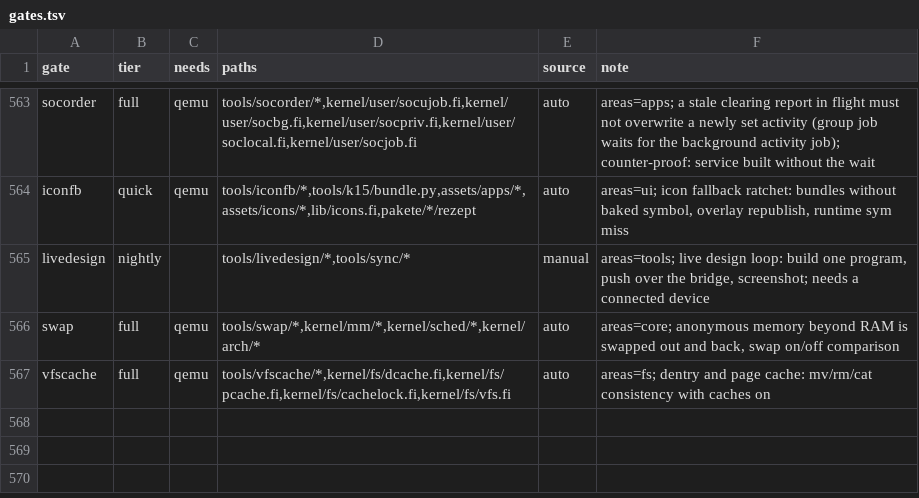
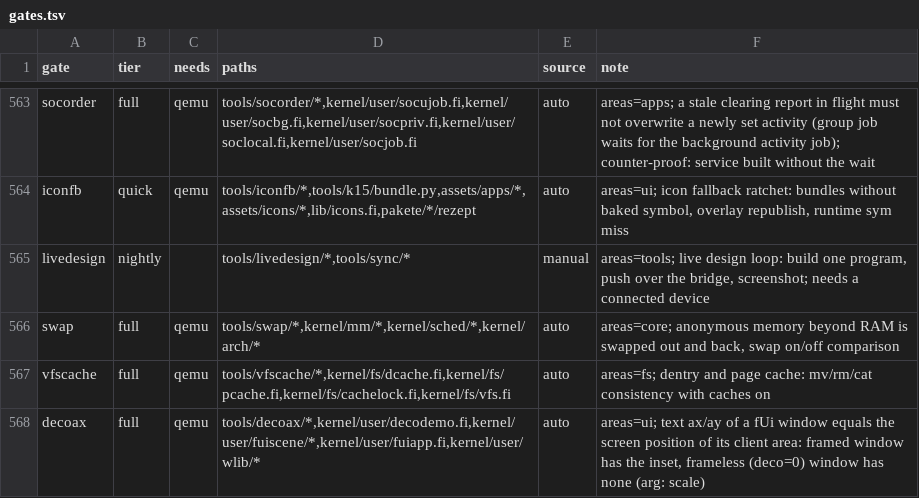
Before and after one commit to Flei-123/Osum, a TSV file: tools/qa/gates.tsv, drawn as a sheet; only a part is shown, gaps mark what is left out; the diff names each change by its address in the sheet, - before the commit and + after, or states it on an @@ line.

Commit message:
fuiscene: text ax/ay of frameless windows (deco=0) carry no frame offset; decoax gate with counter-proof

```diff
--- a/tools/qa/gates.tsv
+++ b/tools/qa/gates.tsv
+row 568: decoax | full | qemu | tools/decoax/*,kernel/user/decodemo.fi,kernel/user/fuiscene/*,kernel/user/fuiapp.fi,kernel/user/wlib/* | auto | areas=ui; text ax/ay of a fUi window equals the screen position of its client area: framed window has the inset, frameless (deco=0) window has none (arg: scale)
```
Also changed, not shown: 6 other files.
